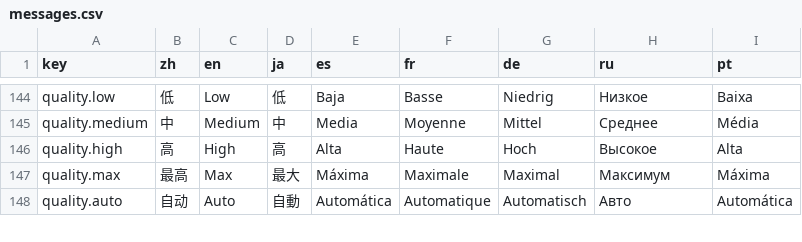
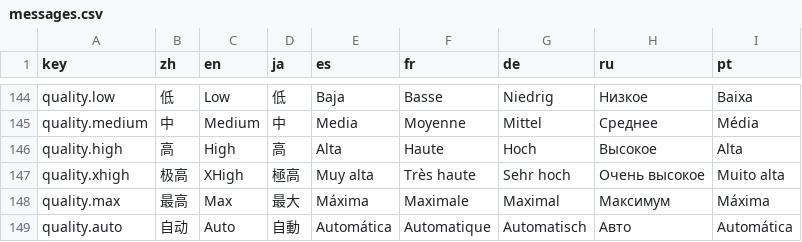
Before and after one commit to CM-Silence/dsh-mo-image, a CSV file: locale/messages.csv, drawn as a sheet; only a part is shown, gaps mark what is left out; the diff names each change by its address in the sheet, - before the commit and + after, or states it on an @@ line.

Commit message:
fix(adapters): address review findings across async, cn, chat and quality handling

```diff
--- a/locale/messages.csv
+++ b/locale/messages.csv
+row 147: quality.xhigh | 极高 | XHigh | 極高 | Muy alta | Très haute | Sehr hoch | Очень высокое | Muito alta
```
Also changed, not shown: 10 other files.
